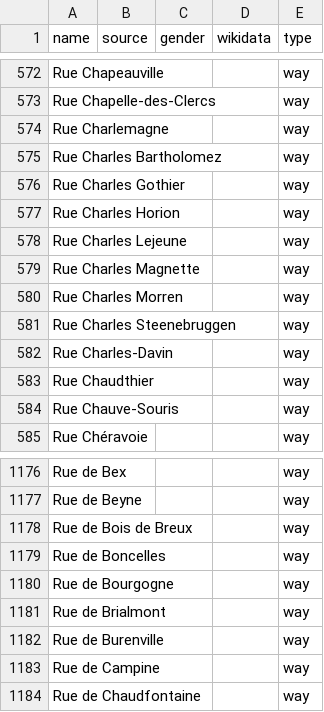
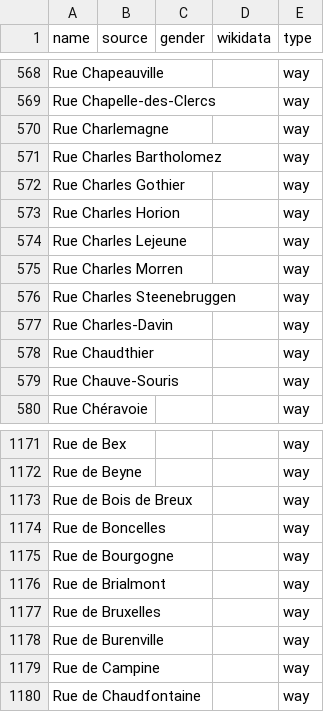
Before and after one commit to EqualStreetNames/equalstreetnames-liege, a CSV file: data/other.csv, drawn as a sheet; only a part is shown, gaps mark what is left out; removed rows and columns are numbered as before the commit, all else as after; the diff covers the shown part only; the diff names each change by its address in the sheet, - before the commit and + after, or states it on an @@ line.

```diff
--- a/data/other.csv
+++ b/data/other.csv
-row 579: Rue Charles Magnette |  |  |  | way
+row 1177: Rue de Bruxelles |  |  |  | way
```
Also changed, not shown: 2 added rows and 6 removed rows elsewhere in this file, data/gender.csv, 3 other files.
